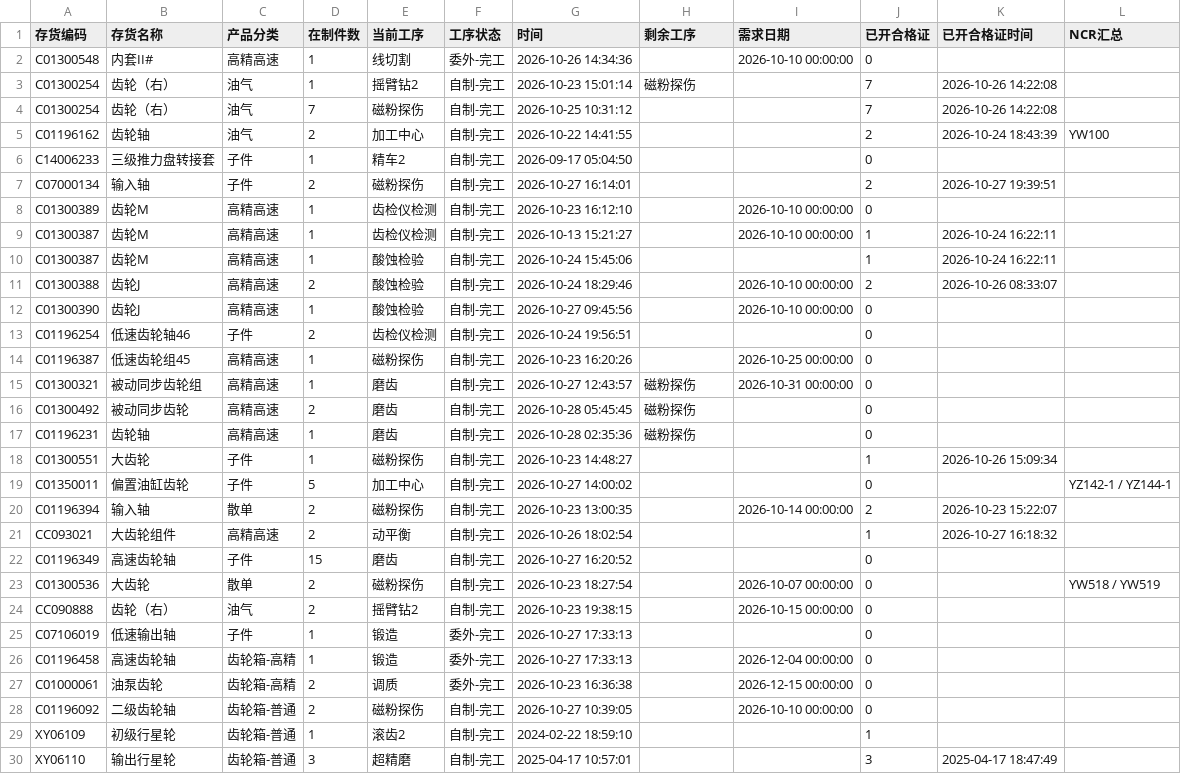
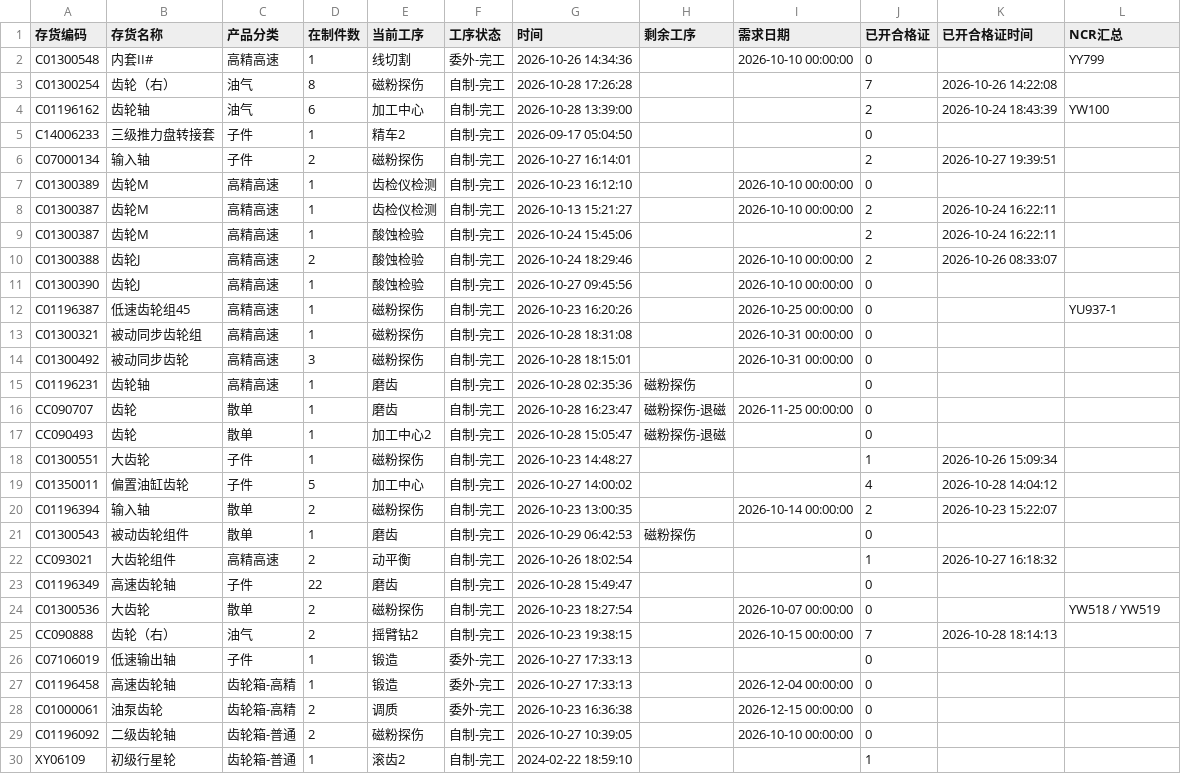
Before and after one commit to ZhanghaoWorkbuddy10/action-board, a CSV file: feifeng-wangong.csv, drawn as a sheet; only a part is shown; the shorter side is filled out with more unchanged rows.

Commit message:
Update feifeng-wangong-csv 2026-10-29 08:41

```diff
--- a/feifeng-wangong.csv
+++ b/feifeng-wangong.csv
@@ -1,6 +1,5 @@
 存货编码,存货名称,产品分类,在制件数,当前工序,工序状态,时间,剩余工序,需求日期,已开合格证,已开合格证时间,NCR汇总
-C01300548,内套II#,高精高速,1,线切割,委外-完工,2026-10-26 14:34:36,,2026-10-10 00:00:00,0,,
-C01300254,齿轮（右）,油气,1,摇臂钻2,自制-完工,2026-10-23 15:01:14,磁粉探伤,,7,2026-10-26 14:22:08,
-C01300254,齿轮（右）,油气,7,磁粉探伤,自制-完工,2026-10-25 10:31:12,,,7,2026-10-26 14:22:08,
-C01196162,齿轮轴,油气,2,加工中心,自制-完工,2026-10-22 14:41:55,,,2,2026-10-24 18:43:39,YW100
+C01300548,内套II#,高精高速,1,线切割,委外-完工,2026-10-26 14:34:36,,2026-10-10 00:00:00,0,,YY799
+C01300254,齿轮（右）,油气,8,磁粉探伤,自制-完工,2026-10-28 17:26:28,,,7,2026-10-26 14:22:08,
+C01196162,齿轮轴,油气,6,加工中心,自制-完工,2026-10-28 13:39:00,,,2,2026-10-24 18:43:39,YW100
 C14006233,三级推力盘转接套,子件,1,精车2,自制-完工,2026-09-17 05:04:50,,,0,,
@@ -8,18 +7,20 @@ C07000134,输入轴,子件,2,磁粉探伤,自制-完工,2026-10-27 16:14:01,,,2,
 C01300389,齿轮M,高精高速,1,齿检仪检测,自制-完工,2026-10-23 16:12:10,,2026-10-10 00:00:00,0,,
-C01300387,齿轮M,高精高速,1,齿检仪检测,自制-完工,2026-10-13 15:21:27,,2026-10-10 00:00:00,1,2026-10-24 16:22:11,
-C01300387,齿轮M,高精高速,1,酸蚀检验,自制-完工,2026-10-24 15:45:06,,,1,2026-10-24 16:22:11,
+C01300387,齿轮M,高精高速,1,齿检仪检测,自制-完工,2026-10-13 15:21:27,,2026-10-10 00:00:00,2,2026-10-24 16:22:11,
+C01300387,齿轮M,高精高速,1,酸蚀检验,自制-完工,2026-10-24 15:45:06,,,2,2026-10-24 16:22:11,
 C01300388,齿轮J,高精高速,2,酸蚀检验,自制-完工,2026-10-24 18:29:46,,2026-10-10 00:00:00,2,2026-10-26 08:33:07,
 C01300390,齿轮J,高精高速,1,酸蚀检验,自制-完工,2026-10-27 09:45:56,,2026-10-10 00:00:00,0,,
-C01196254,低速齿轮轴46,子件,2,齿检仪检测,自制-完工,2026-10-24 19:56:51,,,0,,
-C01196387,低速齿轮组45,高精高速,1,磁粉探伤,自制-完工,2026-10-23 16:20:26,,2026-10-25 00:00:00,0,,
-C01300321,被动同步齿轮组,高精高速,1,磨齿,自制-完工,2026-10-27 12:43:57,磁粉探伤,2026-10-31 00:00:00,0,,
-C01300492,被动同步齿轮,高精高速,2,磨齿,自制-完工,2026-10-28 05:45:45,磁粉探伤,,0,,
+C01196387,低速齿轮组45,高精高速,1,磁粉探伤,自制-完工,2026-10-23 16:20:26,,2026-10-25 00:00:00,0,,YU937-1
+C01300321,被动同步齿轮组,高精高速,1,磁粉探伤,自制-完工,2026-10-28 18:31:08,,2026-10-31 00:00:00,0,,
+C01300492,被动同步齿轮,高精高速,3,磁粉探伤,自制-完工,2026-10-28 18:15:01,,2026-10-31 00:00:00,0,,
 C01196231,齿轮轴,高精高速,1,磨齿,自制-完工,2026-10-28 02:35:36,磁粉探伤,,0,,
+CC090707,齿轮,散单,1,磨齿,自制-完工,2026-10-28 16:23:47,磁粉探伤-退磁,2026-11-25 00:00:00,0,,
+CC090493,齿轮,散单,1,加工中心2,自制-完工,2026-10-28 15:05:47,磁粉探伤-退磁,,0,,
 C01300551,大齿轮,子件,1,磁粉探伤,自制-完工,2026-10-23 14:48:27,,,1,2026-10-26 15:09:34,
-C01350011,偏置油缸齿轮,子件,5,加工中心,自制-完工,2026-10-27 14:00:02,,,0,,YZ142-1 / YZ144-1
+C01350011,偏置油缸齿轮,子件,5,加工中心,自制-完工,2026-10-27 14:00:02,,,4,2026-10-28 14:04:12,
 C01196394,输入轴,散单,2,磁粉探伤,自制-完工,2026-10-23 13:00:35,,2026-10-14 00:00:00,2,2026-10-23 15:22:07,
+C01300543,被动齿轮组件,散单,1,磨齿,自制-完工,2026-10-29 06:42:53,磁粉探伤,,0,,
 CC093021,大齿轮组件,高精高速,2,动平衡,自制-完工,2026-10-26 18:02:54,,,1,2026-10-27 16:18:32,
-C01196349,高速齿轮轴,子件,15,磨齿,自制-完工,2026-10-27 16:20:52,,,0,,
+C01196349,高速齿轮轴,子件,22,磨齿,自制-完工,2026-10-28 15:49:47,,,0,,
 C01300536,大齿轮,散单,2,磁粉探伤,自制-完工,2026-10-23 18:27:54,,2026-10-07 00:00:00,0,,YW518 / YW519
-CC090888,齿轮（右）,油气,2,摇臂钻2,自制-完工,2026-10-23 19:38:15,,2026-10-15 00:00:00,0,,
+CC090888,齿轮（右）,油气,2,摇臂钻2,自制-完工,2026-10-23 19:38:15,,2026-10-15 00:00:00,7,2026-10-28 18:14:13,
 C07106019,低速输出轴,子件,1,锻造,委外-完工,2026-10-27 17:33:13,,,0,,
```
